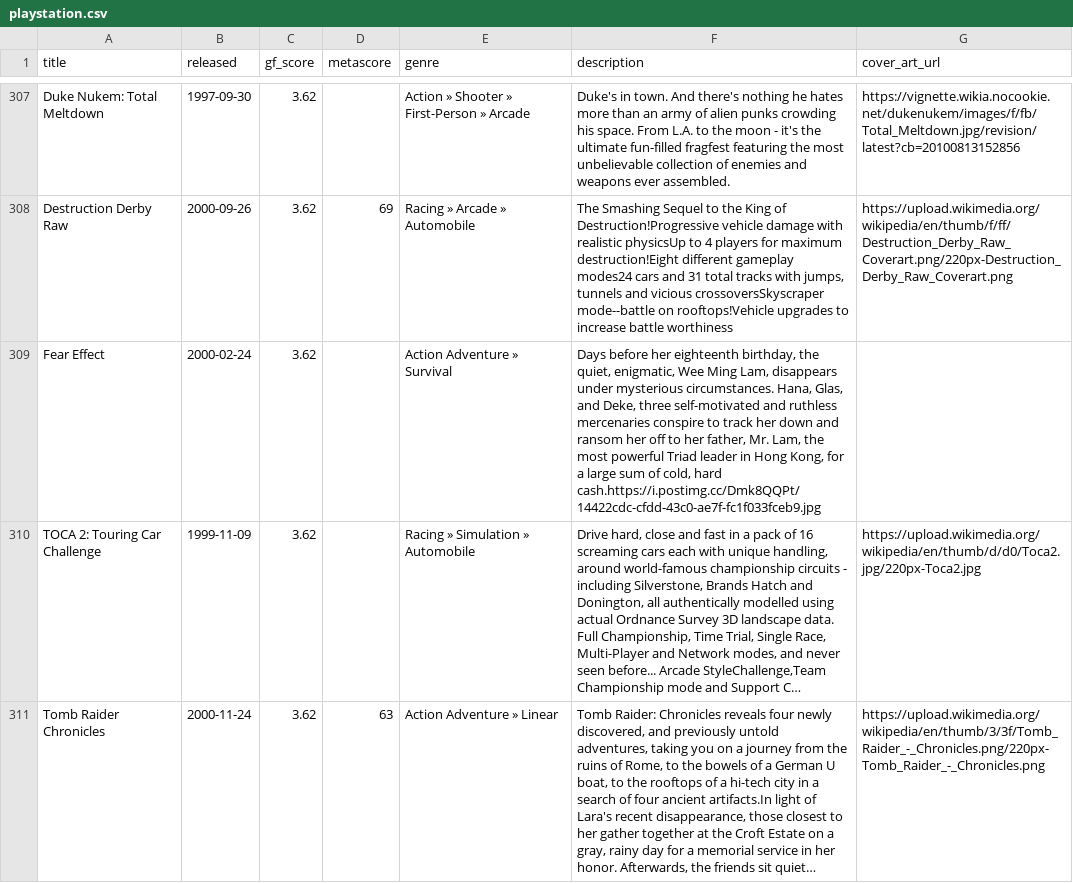
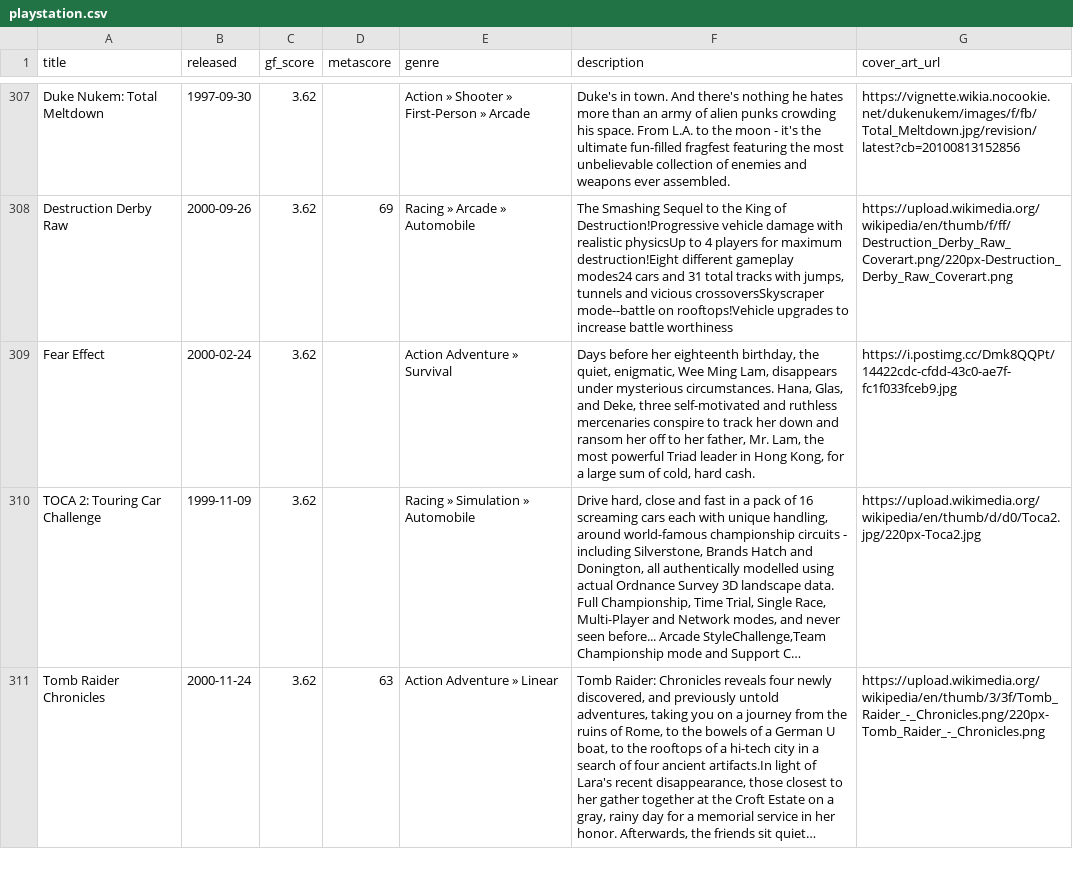
Before and after one commit to karlforshaw/opengamedb, a CSV file: playstation.csv, drawn as a sheet; only a part is shown, gaps mark what is left out; long unchanged cells end in …; the diff names each change by its address in the sheet, - before the commit and + after, or states it on an @@ line.

Commit message:
fixed some more playstation
Signed-off-by: Karl Forshaw <karlforshaw@gmail.com>

```diff
--- a/playstation.csv
+++ b/playstation.csv
-F309 (description): …cold, hard cash.https://i.postimg.cc/Dmk8QQPt/14422cdc-cfdd-43c0-ae7f-fc1f033fceb9.jpg
+F309 (description): …cold, hard cash.
-G309 (cover_art_url): (empty)
+G309 (cover_art_url): https://i.postimg.cc/Dmk8QQPt/14422cdc-cfdd-43c0-ae7f-fc1f033fceb9.jpg
```
